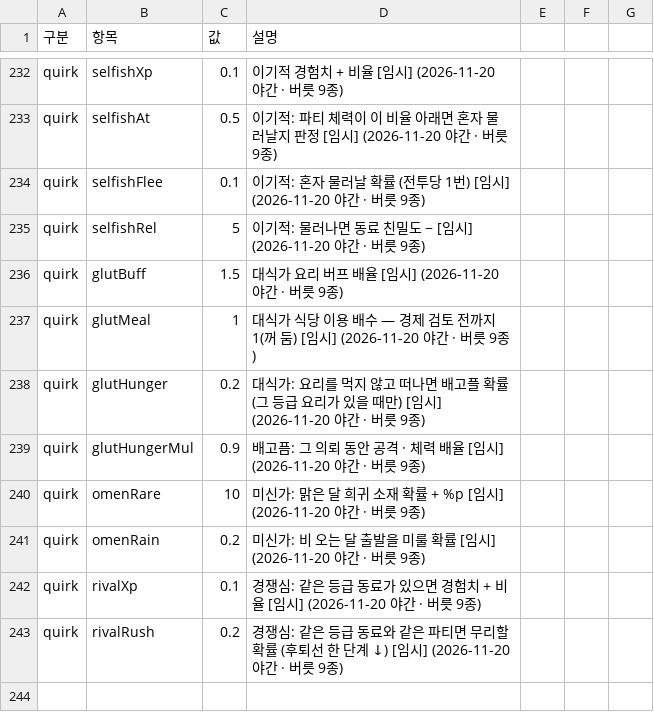
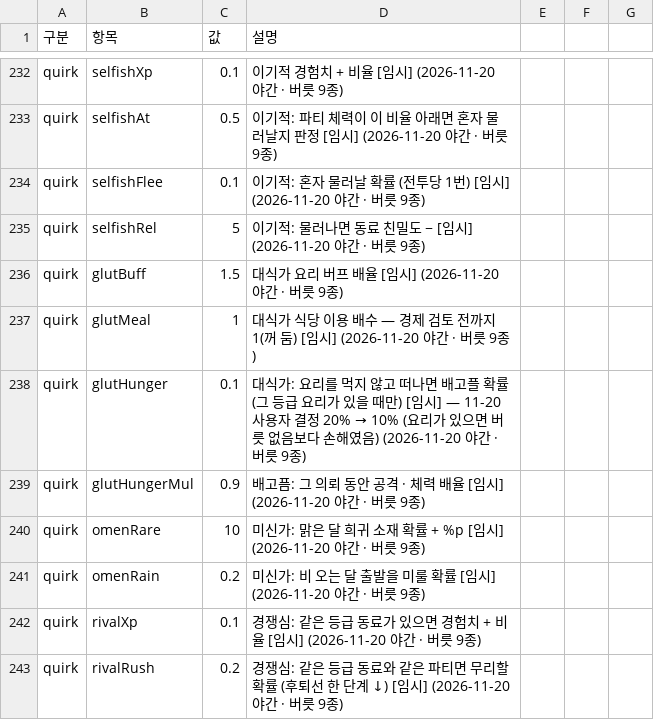
Before and after one commit to applesoda01/Project_F, a CSV file: prototype/data/balance.csv, drawn as a sheet; only a part is shown, gaps mark what is left out.

```diff
--- a/prototype/data/balance.csv
+++ b/prototype/data/balance.csv
@@ -237,3 +237,3 @@ quirk,glutBuff,1.5,대식가 요리 버프 배율 [임시] (2026-11-20 야간 ·
 quirk,glutMeal,1,대식가 식당 이용 배수 — 경제 검토 전까지 1(꺼 둠) [임시] (2026-11-20 야간 · 버릇 9종)
-quirk,glutHunger,0.2,대식가: 요리를 먹지 않고 떠나면 배고플 확률 (그 등급 요리가 있을 때만) [임시] (2026-11-20 야간 · 버릇 9종)
+quirk,glutHunger,0.1,대식가: 요리를 먹지 않고 떠나면 배고플 확률 (그 등급 요리가 있을 때만) [임시] — 11-20 사용자 결정 20% → 10% (요리가 있으면 버릇 없음보다 손해였음) (2026-11-20 야간 · 버릇 9종)
 quirk,glutHungerMul,0.9,배고픔: 그 의뢰 동안 공격 · 체력 배율 [임시] (2026-11-20 야간 · 버릇 9종)
```
Also changed, not shown: 4 other files.
